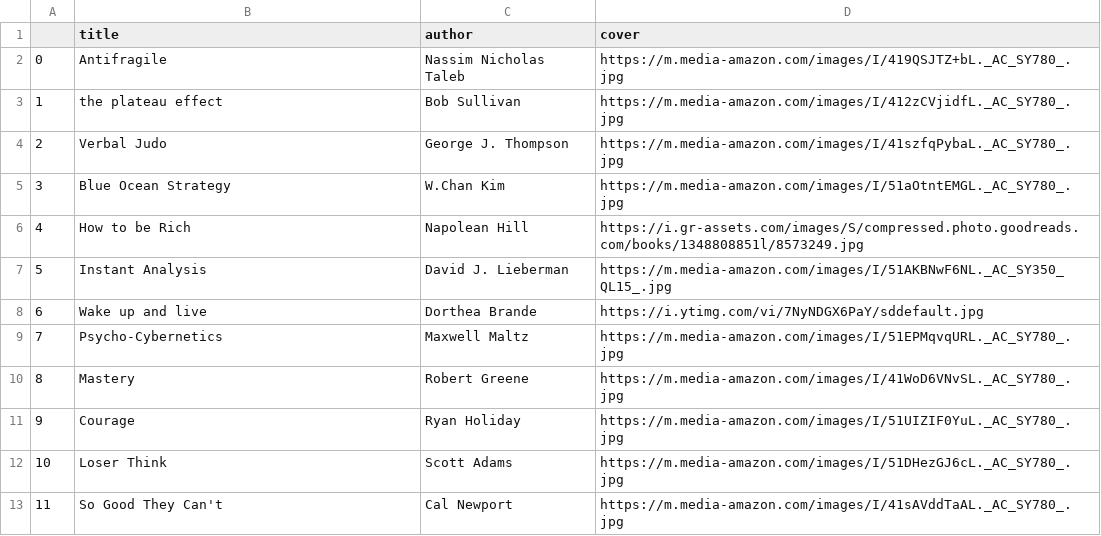
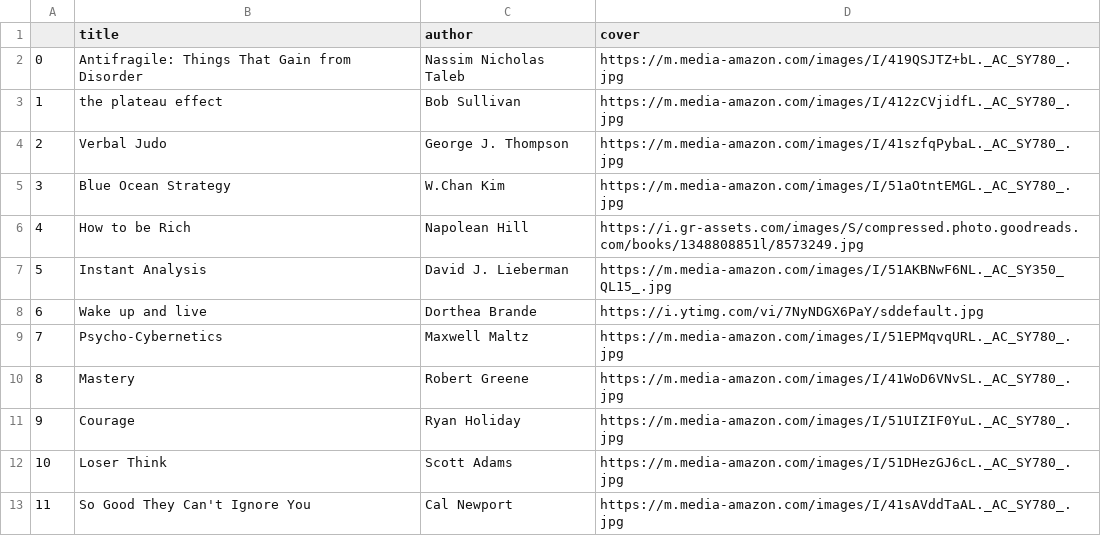
Before and after one commit to StatStud/web5bookclub, a CSV file: data.csv, drawn as a sheet.

```diff
--- a/data.csv
+++ b/data.csv
@@ -1,3 +1,3 @@
 ,title,author,cover
-0,Antifragile,Nassim Nicholas Taleb,https://m.media-amazon.com/images/I/419QSJTZ+bL._AC_SY780_.jpg
+0,Antifragile: Things That Gain from Disorder,Nassim Nicholas Taleb,https://m.media-amazon.com/images/I/419QSJTZ+bL._AC_SY780_.jpg
 1,the plateau effect,Bob Sullivan,https://m.media-amazon.com/images/I/412zCVjidfL._AC_SY780_.jpg
@@ -12,2 +12,2 @@
 10,Loser Think,Scott Adams,https://m.media-amazon.com/images/I/51DHezGJ6cL._AC_SY780_.jpg
-11,So Good They Can't,Cal Newport,https://m.media-amazon.com/images/I/41sAVddTaAL._AC_SY780_.jpg
+11,So Good They Can't Ignore You,Cal Newport,https://m.media-amazon.com/images/I/41sAVddTaAL._AC_SY780_.jpg
```
Also changed, not shown: 2 other files.
